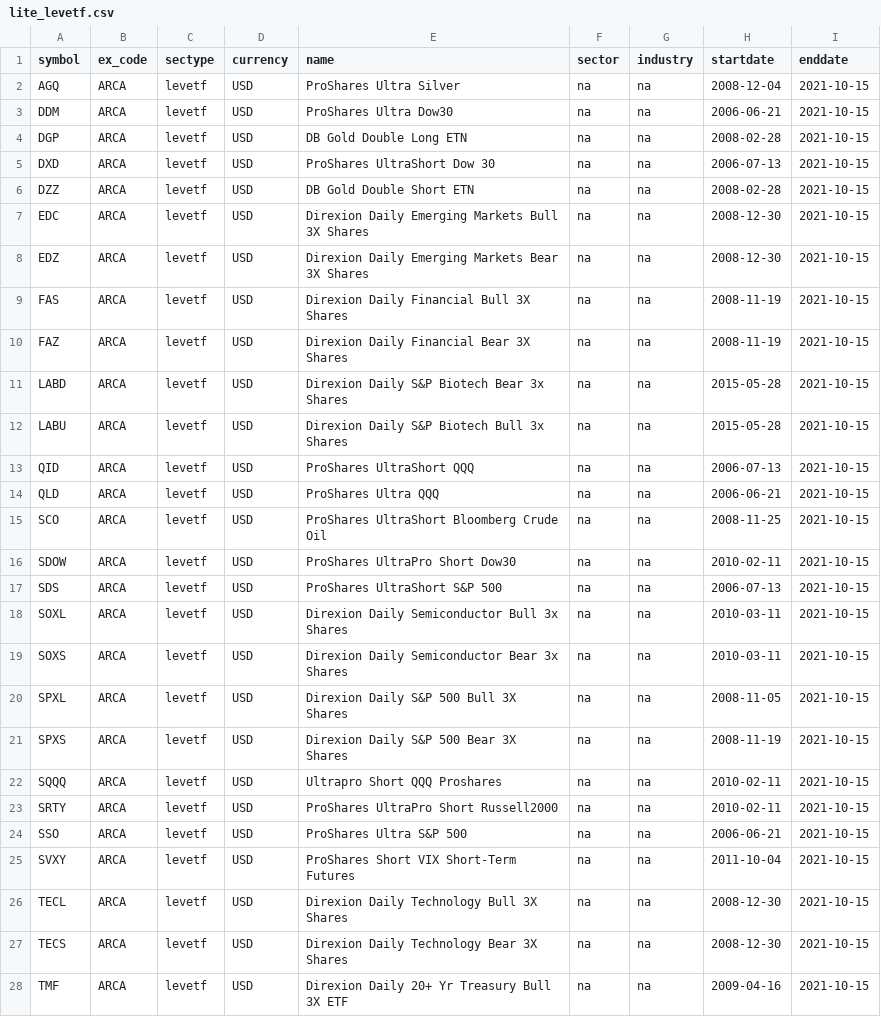
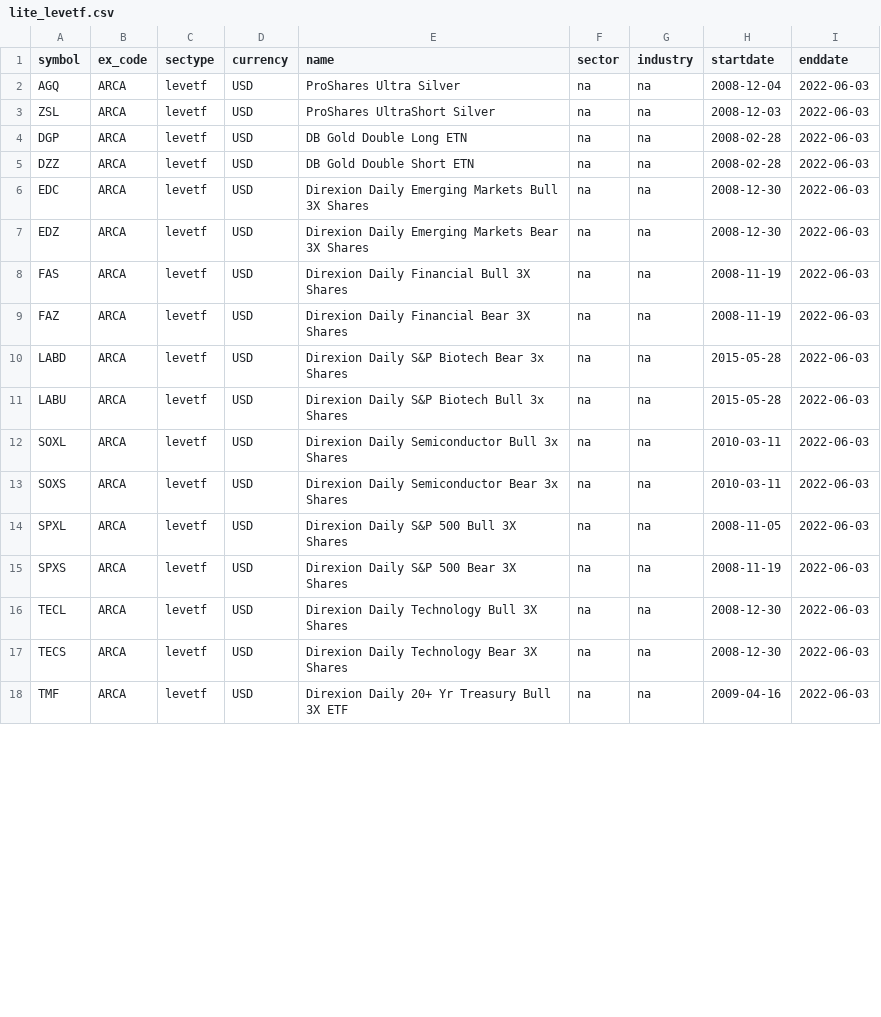
Before and after one commit to willbillionquant/litedata, a CSV file: lite_levetf.csv, drawn as a sheet; only a part is shown; the diff covers the shown part only.

Commit message:
Update lite_levetf.csv

```diff
--- a/lite_levetf.csv
+++ b/lite_levetf.csv
@@ -1,28 +1,18 @@
 symbol,ex_code,sectype,currency,name,sector,industry,startdate,enddate
-AGQ,ARCA,levetf,USD,ProShares Ultra Silver,na,na,2008-12-04,2021-10-15
-DDM,ARCA,levetf,USD,ProShares Ultra Dow30,na,na,2006-06-21,2021-10-15
-DGP,ARCA,levetf,USD,DB Gold Double Long ETN,na,na,2008-02-28,2021-10-15
-DXD,ARCA,levetf,USD,ProShares UltraShort Dow 30,na,na,2006-07-13,2021-10-15
-DZZ,ARCA,levetf,USD,DB Gold Double Short ETN,na,na,2008-02-28,2021-10-15
-EDC,ARCA,levetf,USD,Direxion Daily Emerging Markets Bull 3X Shares,na,na,2008-12-30,2021-10-15
-EDZ,ARCA,levetf,USD,Direxion Daily Emerging Markets Bear 3X Shares,na,na,2008-12-30,2021-10-15
-FAS,ARCA,levetf,USD,Direxion Daily Financial Bull 3X Shares,na,na,2008-11-19,2021-10-15
-FAZ,ARCA,levetf,USD,Direxion Daily Financial Bear 3X Shares,na,na,2008-11-19,2021-10-15
-LABD,ARCA,levetf,USD,Direxion Daily S&P Biotech Bear 3x Shares,na,na,2015-05-28,2021-10-15
-LABU,ARCA,levetf,USD,Direxion Daily S&P Biotech Bull 3x Shares,na,na,2015-05-28,2021-10-15
-QID,ARCA,levetf,USD,ProShares UltraShort QQQ,na,na,2006-07-13,2021-10-15
-QLD,ARCA,levetf,USD,ProShares Ultra QQQ,na,na,2006-06-21,2021-10-15
-SCO,ARCA,levetf,USD,ProShares UltraShort Bloomberg Crude Oil,na,na,2008-11-25,2021-10-15
-SDOW,ARCA,levetf,USD,ProShares UltraPro Short Dow30,na,na,2010-02-11,2021-10-15
-SDS,ARCA,levetf,USD,ProShares UltraShort S&P 500,na,na,2006-07-13,2021-10-15
-SOXL,ARCA,levetf,USD,Direxion Daily Semiconductor Bull 3x Shares,na,na,2010-03-11,2021-10-15
-SOXS,ARCA,levetf,USD,Direxion Daily Semiconductor Bear 3x Shares,na,na,2010-03-11,2021-10-15
-SPXL,ARCA,levetf,USD,Direxion Daily S&P 500 Bull 3X Shares,na,na,2008-11-05,2021-10-15
-SPXS,ARCA,levetf,USD,Direxion Daily S&P 500 Bear 3X Shares,na,na,2008-11-19,2021-10-15
-SQQQ,ARCA,levetf,USD,Ultrapro Short QQQ Proshares,na,na,2010-02-11,2021-10-15
-SRTY,ARCA,levetf,USD,ProShares UltraPro Short Russell2000,na,na,2010-02-11,2021-10-15
-SSO,ARCA,levetf,USD,ProShares Ultra S&P 500,na,na,2006-06-21,2021-10-15
-SVXY,ARCA,levetf,USD,ProShares Short VIX Short-Term Futures,na,na,2011-10-04,2021-10-15
-TECL,ARCA,levetf,USD,Direxion Daily Technology Bull 3X Shares,na,na,2008-12-30,2021-10-15
-TECS,ARCA,levetf,USD,Direxion Daily Technology Bear 3X Shares,na,na,2008-12-30,2021-10-15
-TMF,ARCA,levetf,USD,Direxion Daily 20+ Yr Treasury Bull 3X ETF,na,na,2009-04-16,2021-10-15
+AGQ,ARCA,levetf,USD,ProShares Ultra Silver,na,na,2008-12-04,2022-06-03
+ZSL,ARCA,levetf,USD,ProShares UltraShort Silver,na,na,2008-12-03,2022-06-03
+DGP,ARCA,levetf,USD,DB Gold Double Long ETN,na,na,2008-02-28,2022-06-03
+DZZ,ARCA,levetf,USD,DB Gold Double Short ETN,na,na,2008-02-28,2022-06-03
+EDC,ARCA,levetf,USD,Direxion Daily Emerging Markets Bull 3X Shares,na,na,2008-12-30,2022-06-03
+EDZ,ARCA,levetf,USD,Direxion Daily Emerging Markets Bear 3X Shares,na,na,2008-12-30,2022-06-03
+FAS,ARCA,levetf,USD,Direxion Daily Financial Bull 3X Shares,na,na,2008-11-19,2022-06-03
+FAZ,ARCA,levetf,USD,Direxion Daily Financial Bear 3X Shares,na,na,2008-11-19,2022-06-03
+LABD,ARCA,levetf,USD,Direxion Daily S&P Biotech Bear 3x Shares,na,na,2015-05-28,2022-06-03
+LABU,ARCA,levetf,USD,Direxion Daily S&P Biotech Bull 3x Shares,na,na,2015-05-28,2022-06-03
+SOXL,ARCA,levetf,USD,Direxion Daily Semiconductor Bull 3x Shares,na,na,2010-03-11,2022-06-03
+SOXS,ARCA,levetf,USD,Direxion Daily Semiconductor Bear 3x Shares,na,na,2010-03-11,2022-06-03
+SPXL,ARCA,levetf,USD,Direxion Daily S&P 500 Bull 3X Shares,na,na,2008-11-05,2022-06-03
+SPXS,ARCA,levetf,USD,Direxion Daily S&P 500 Bear 3X Shares,na,na,2008-11-19,2022-06-03
+TECL,ARCA,levetf,USD,Direxion Daily Technology Bull 3X Shares,na,na,2008-12-30,2022-06-03
+TECS,ARCA,levetf,USD,Direxion Daily Technology Bear 3X Shares,na,na,2008-12-30,2022-06-03
+TMF,ARCA,levetf,USD,Direxion Daily 20+ Yr Treasury Bull 3X ETF,na,na,2009-04-16,2022-06-03
```
Also changed, not shown: 2 added rows, 2 removed rows and 19 edited cells elsewhere in this file.
